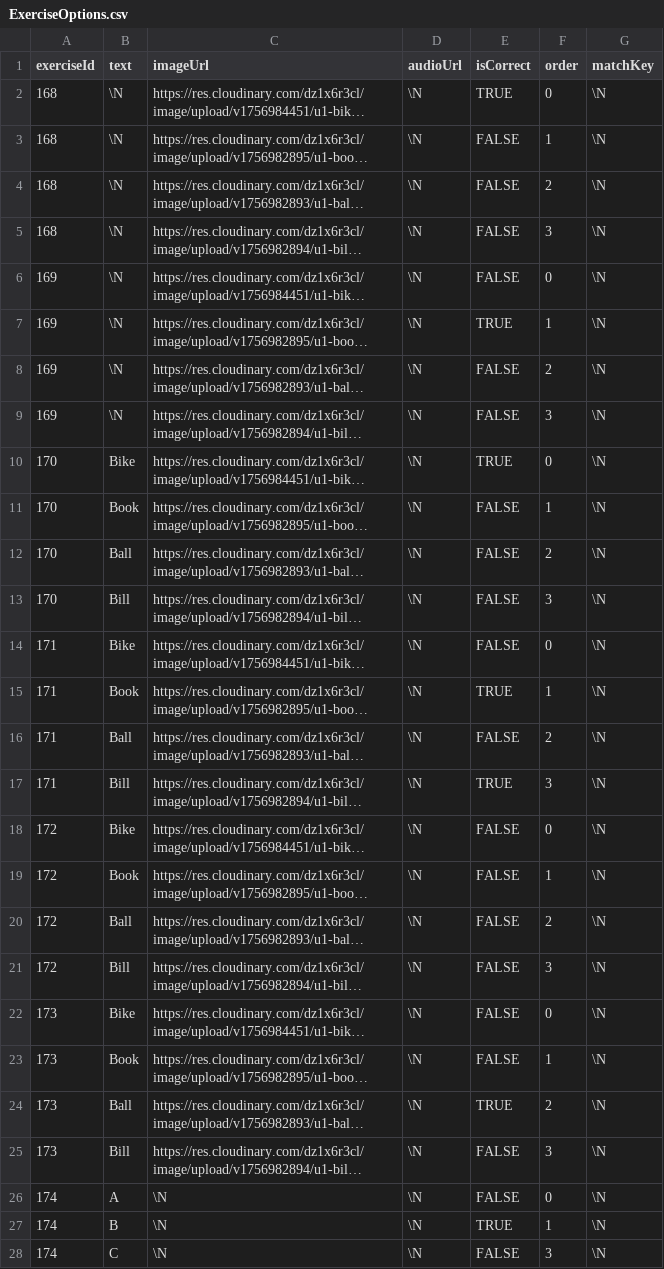
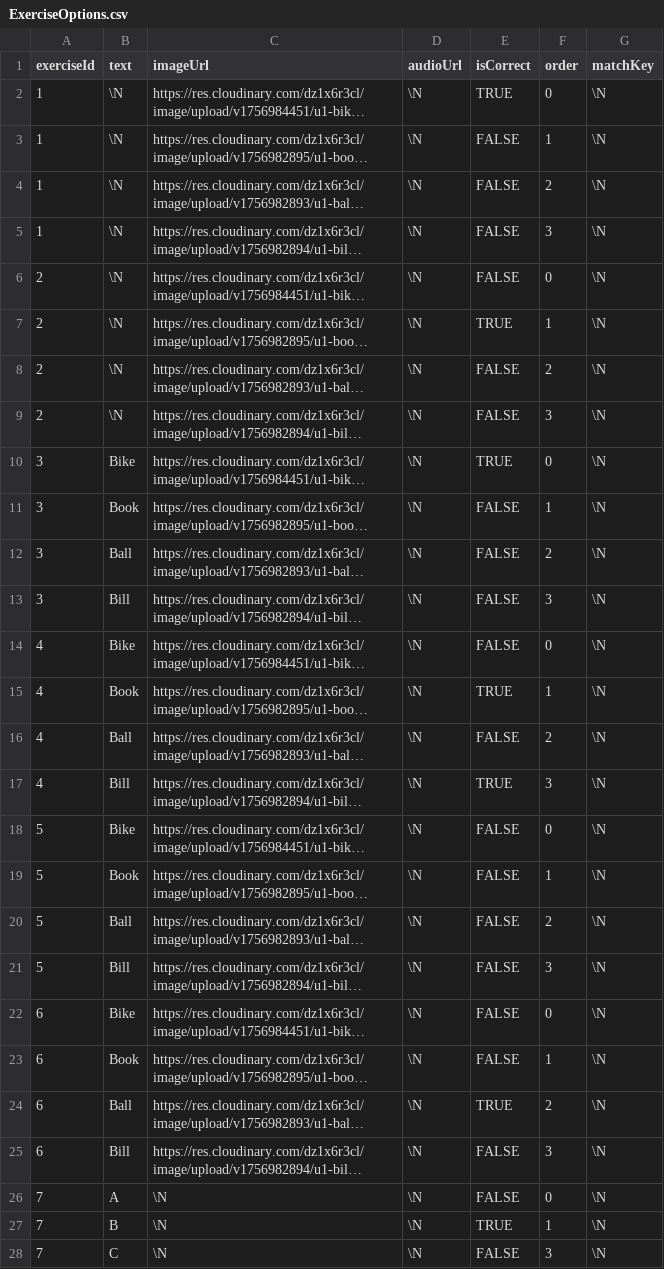
Before and after one commit to atuandev/4kidstudy-backend, a CSV file: data/import/ExerciseOptions.csv, drawn as a sheet; only a part is shown; long unchanged cells end in …; the diff covers the shown part only; the diff names each change by its address in the sheet, - before the commit and + after, or states it on an @@ line.

Commit message:
reacfactor: add data Excercise & Option

```diff
--- a/data/import/ExerciseOptions.csv
+++ b/data/import/ExerciseOptions.csv
-A2:A5 (exerciseId): 168
+A2:A5 (exerciseId): 1
-A6:A9 (exerciseId): 169
+A6:A9 (exerciseId): 2
-A10:A13 (exerciseId): 170
+A10:A13 (exerciseId): 3
-A14:A17 (exerciseId): 171
+A14:A17 (exerciseId): 4
-A18:A21 (exerciseId): 172
+A18:A21 (exerciseId): 5
-A22:A25 (exerciseId): 173
+A22:A25 (exerciseId): 6
-A26:A28 (exerciseId): 174
+A26:A28 (exerciseId): 7
```
Also changed, not shown: 7 edited cells elsewhere in this file, data/import/Exercise.csv.
